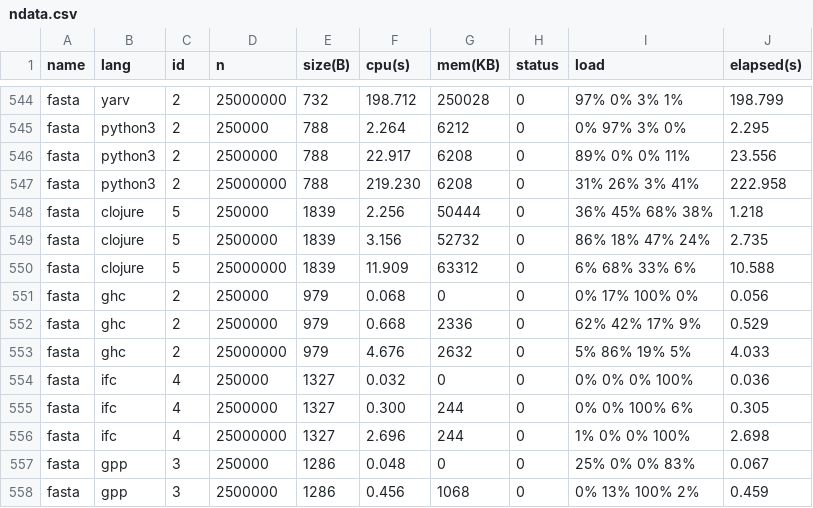
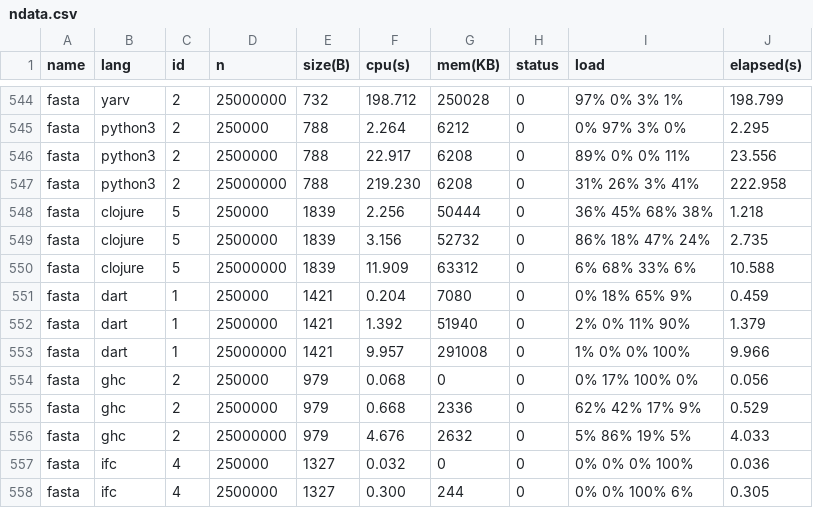
Before and after one commit to Dundee/benchmarksgame, a CSV file: website/websites/u64q/data/ndata.csv, drawn as a sheet; only a part is shown, gaps mark what is left out; the shorter side is filled out with more unchanged rows; the diff names each change by its address in the sheet, - before the commit and + after, or states it on an @@ line.

```diff
--- a/website/websites/u64q/data/ndata.csv
+++ b/website/websites/u64q/data/ndata.csv
+row 551: fasta | dart | 1 | 250000 | 1421 | 0.204 | 7080 | 0 | 0% 18% 65% 9% | 0.459
+row 552: fasta | dart | 1 | 2500000 | 1421 | 1.392 | 51940 | 0 | 2% 0% 11% 90% | 1.379
+row 553: fasta | dart | 1 | 25000000 | 1421 | 9.957 | 291008 | 0 | 1% 0% 0% 100% | 9.966
```
Also changed, not shown: website/websites/u64/data/data.csv, website/websites/u64/data/ndata.csv, 8 other files.
